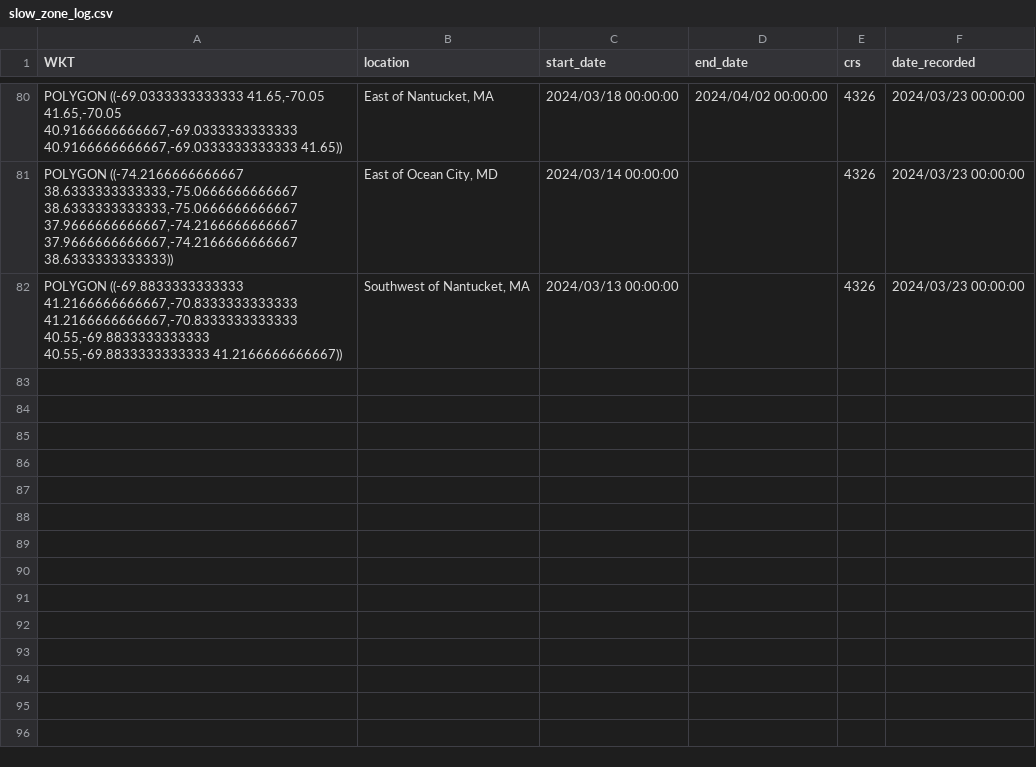
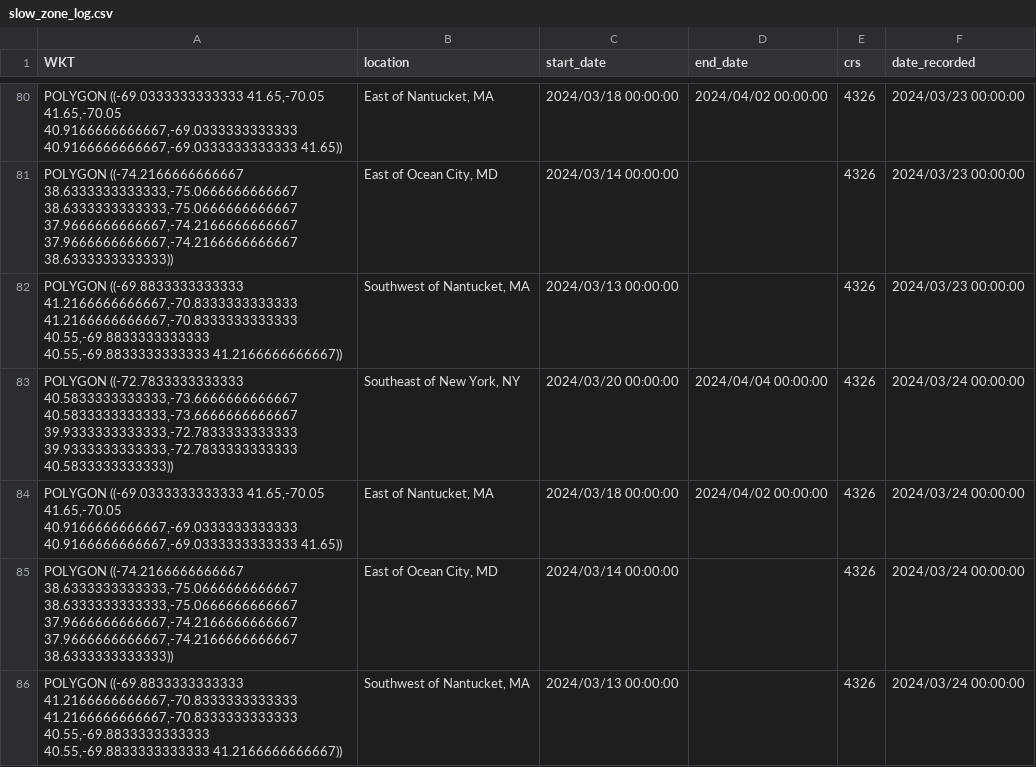
Before and after one commit to Tail-Winds/rtwb-flyway, a CSV file: slow_zone_log.csv, drawn as a sheet; only a part is shown, gaps mark what is left out.

```diff
--- a/slow_zone_log.csv
+++ b/slow_zone_log.csv
@@ -82 +82,5 @@ WKT,location,start_date,end_date,crs,date_recorded
 "POLYGON ((-69.8833333333333 41.2166666666667,-70.8333333333333 41.2166666666667,-70.8333333333333 40.55,-69.8833333333333 40.55,-69.8833333333333 41.2166666666667))","Southwest of Nantucket, MA",2024/03/13 00:00:00,,"4326",2024/03/23 00:00:00
+"POLYGON ((-72.7833333333333 40.5833333333333,-73.6666666666667 40.5833333333333,-73.6666666666667 39.9333333333333,-72.7833333333333 39.9333333333333,-72.7833333333333 40.5833333333333))","Southeast of New York, NY",2024/03/20 00:00:00,2024/04/04 00:00:00,"4326",2024/03/24 00:00:00
+"POLYGON ((-69.0333333333333 41.65,-70.05 41.65,-70.05 40.9166666666667,-69.0333333333333 40.9166666666667,-69.0333333333333 41.65))","East of Nantucket, MA",2024/03/18 00:00:00,2024/04/02 00:00:00,"4326",2024/03/24 00:00:00
+"POLYGON ((-74.2166666666667 38.6333333333333,-75.0666666666667 38.6333333333333,-75.0666666666667 37.9666666666667,-74.2166666666667 37.9666666666667,-74.2166666666667 38.6333333333333))","East of Ocean City, MD",2024/03/14 00:00:00,,"4326",2024/03/24 00:00:00
+"POLYGON ((-69.8833333333333 41.2166666666667,-70.8333333333333 41.2166666666667,-70.8333333333333 40.55,-69.8833333333333 40.55,-69.8833333333333 41.2166666666667))","Southwest of Nantucket, MA",2024/03/13 00:00:00,,"4326",2024/03/24 00:00:00
```
Also changed, not shown: rtwb_detections.csv, 7 other files.
